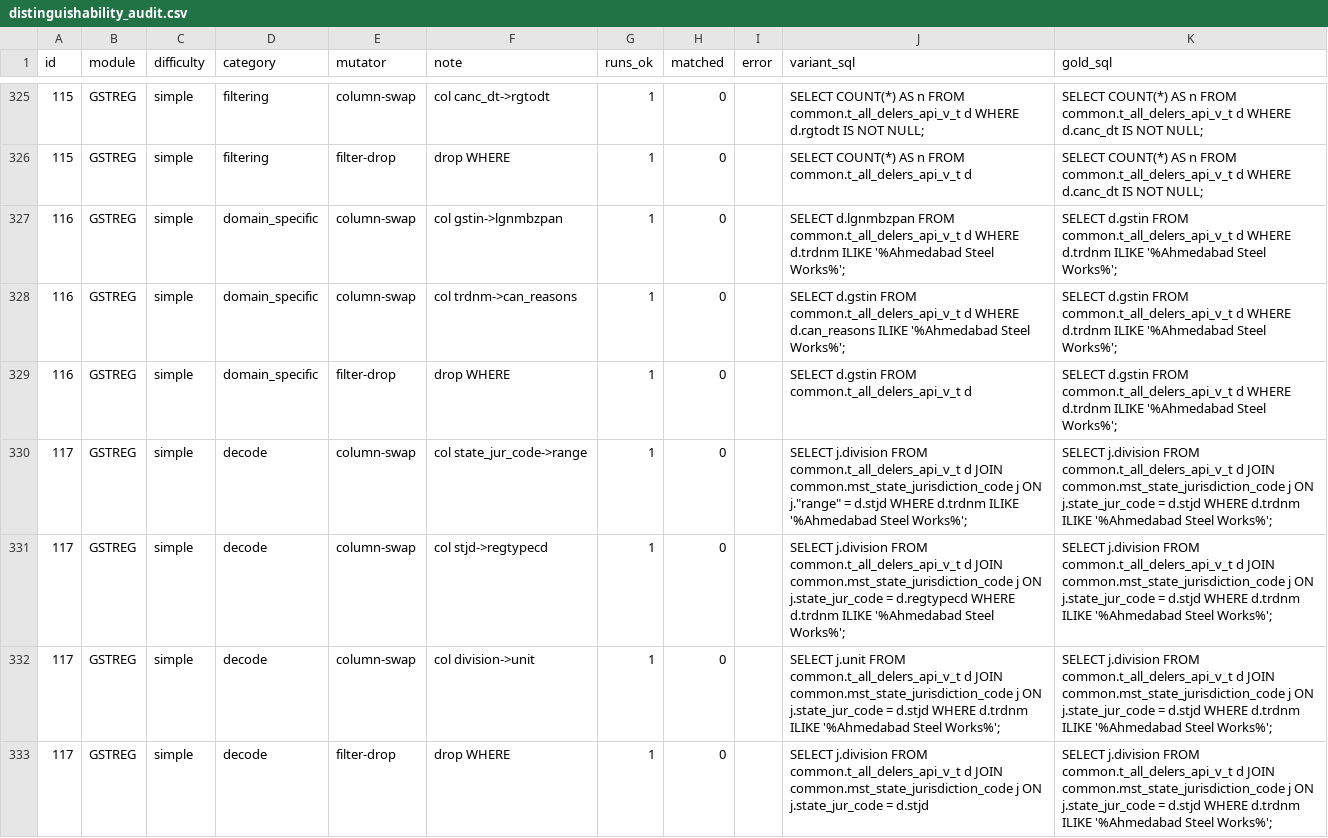
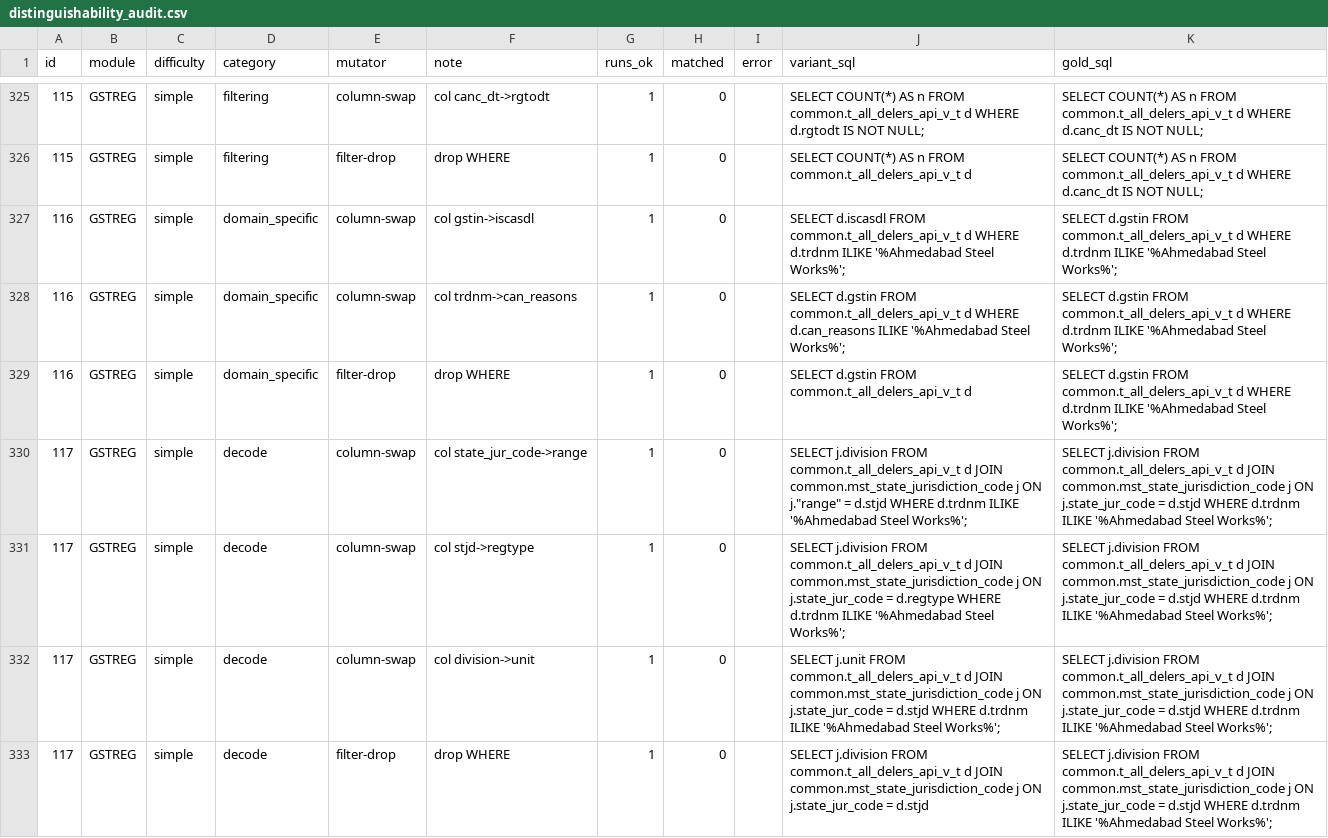
Before and after one commit to ankit-cs25mtech11023/text-to-sql, a CSV file: evaluation/results/distinguishability_audit.csv, drawn as a sheet; only a part is shown, gaps mark what is left out; the diff covers the shown part only.

```diff
--- a/evaluation/results/distinguishability_audit.csv
+++ b/evaluation/results/distinguishability_audit.csv
@@ -326,3 +326,3 @@ id,module,difficulty,category,mutator,note,runs_ok,matched,error,variant_sql,gol
 115,GSTREG,simple,filtering,filter-drop,drop WHERE,1,0,,SELECT COUNT(*) AS n FROM common.t_all_delers_api_v_t d,SELECT COUNT(*) AS n FROM common.t_all_delers_api_v_t d WHERE d.canc_dt IS NOT NULL;
-116,GSTREG,simple,domain_specific,column-swap,col gstin->lgnmbzpan,1,0,,SELECT d.lgnmbzpan FROM common.t_all_delers_api_v_t d WHERE d.trdnm ILIKE '%Ahmedabad Steel Works%';,SELECT d.gstin FROM common.t_all_delers_api_v_t d WHERE d.trdnm ILIKE '%Ahmedabad Steel Works%';
+116,GSTREG,simple,domain_specific,column-swap,col gstin->iscasdl,1,0,,SELECT d.iscasdl FROM common.t_all_delers_api_v_t d WHERE d.trdnm ILIKE '%Ahmedabad Steel Works%';,SELECT d.gstin FROM common.t_all_delers_api_v_t d WHERE d.trdnm ILIKE '%Ahmedabad Steel Works%';
 116,GSTREG,simple,domain_specific,column-swap,col trdnm->can_reasons,1,0,,SELECT d.gstin FROM common.t_all_delers_api_v_t d WHERE d.can_reasons ILIKE '%Ahmedabad Steel Works%';,SELECT d.gstin FROM common.t_all_delers_api_v_t d WHERE d.trdnm ILIKE '%Ahmedabad Steel Works%';
@@ -330,3 +330,3 @@ id,module,difficulty,category,mutator,note,runs_ok,matched,error,variant_sql,gol
 117,GSTREG,simple,decode,column-swap,col state_jur_code->range,1,0,,"SELECT j.division FROM common.t_all_delers_api_v_t d JOIN common.mst_state_jurisdiction_code j ON j.""range"" = d.stjd WHERE d.trdnm ILIKE '%Ahmedabad Steel Works%';",SELECT j.division FROM common.t_all_delers_api_v_t d JOIN common.mst_state_jurisdiction_code j ON j.state_jur_code = d.stjd WHERE d.trdnm ILIKE '%Ahmedabad Steel Works%';
-117,GSTREG,simple,decode,column-swap,col stjd->regtypecd,1,0,,SELECT j.division FROM common.t_all_delers_api_v_t d JOIN common.mst_state_jurisdiction_code j ON j.state_jur_code = d.regtypecd WHERE d.trdnm ILIKE '%Ahmedabad Steel Works%';,SELECT j.division FROM common.t_all_delers_api_v_t d JOIN common.mst_state_jurisdiction_code j ON j.state_jur_code = d.stjd WHERE d.trdnm ILIKE '%Ahmedabad Steel Works%';
+117,GSTREG,simple,decode,column-swap,col stjd->regtype,1,0,,SELECT j.division FROM common.t_all_delers_api_v_t d JOIN common.mst_state_jurisdiction_code j ON j.state_jur_code = d.regtype WHERE d.trdnm ILIKE '%Ahmedabad Steel Works%';,SELECT j.division FROM common.t_all_delers_api_v_t d JOIN common.mst_state_jurisdiction_code j ON j.state_jur_code = d.stjd WHERE d.trdnm ILIKE '%Ahmedabad Steel Works%';
 117,GSTREG,simple,decode,column-swap,col division->unit,1,0,,SELECT j.unit FROM common.t_all_delers_api_v_t d JOIN common.mst_state_jurisdiction_code j ON j.state_jur_code = d.stjd WHERE d.trdnm ILIKE '%Ahmedabad Steel Works%';,SELECT j.division FROM common.t_all_delers_api_v_t d JOIN common.mst_state_jurisdiction_code j ON j.state_jur_code = d.stjd WHERE d.trdnm ILIKE '%Ahmedabad Steel Works%';
```
Also changed, not shown: 2 added rows, 2 removed rows and 24 edited cells elsewhere in this file, 1 other file.
